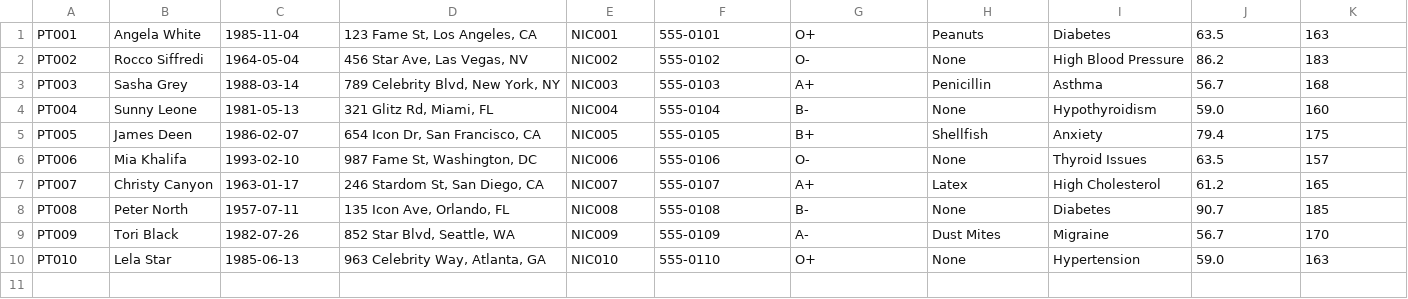
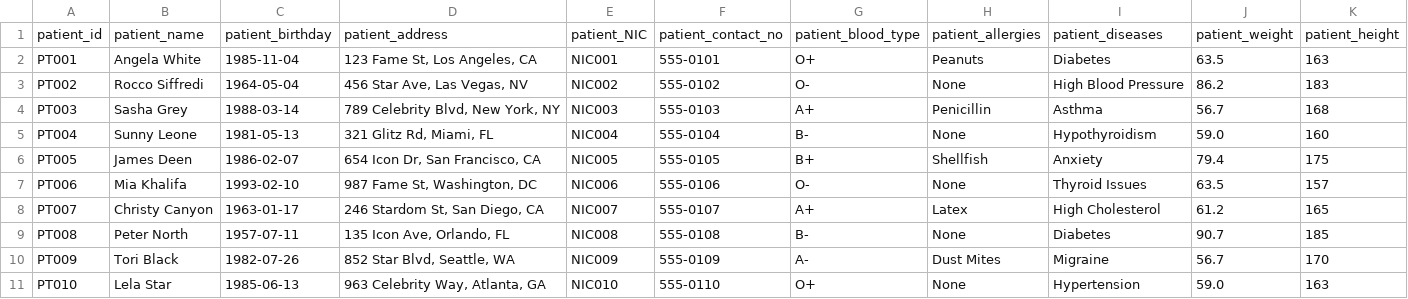
Before and after one commit to YaraAstro/dispensary_java_csv, a CSV file: data/patients.csv, drawn as a sheet.

```diff
--- a/data/patients.csv
+++ b/data/patients.csv
@@ -1 +1,2 @@
+patient_id,patient_name,patient_birthday,patient_address,patient_NIC,patient_contact_no,patient_blood_type,patient_allergies,patient_diseases,patient_weight,patient_height
 PT001,Angela White,1985-11-04,"123 Fame St, Los Angeles, CA",NIC001,555-0101,O+,Peanuts,Diabetes,63.5,163
```
Also changed, not shown: data/appointments.csv, data/doctors.csv, 5 other files.
